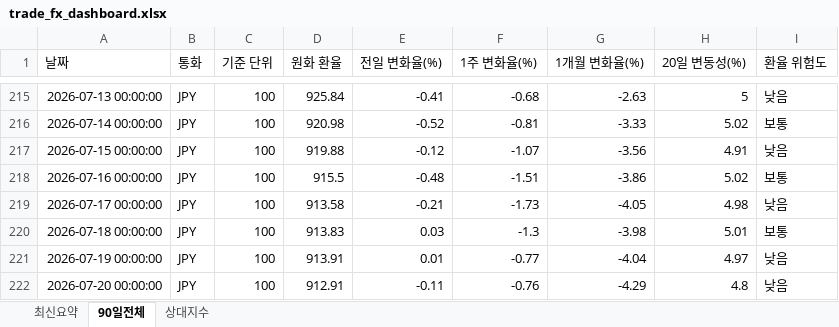
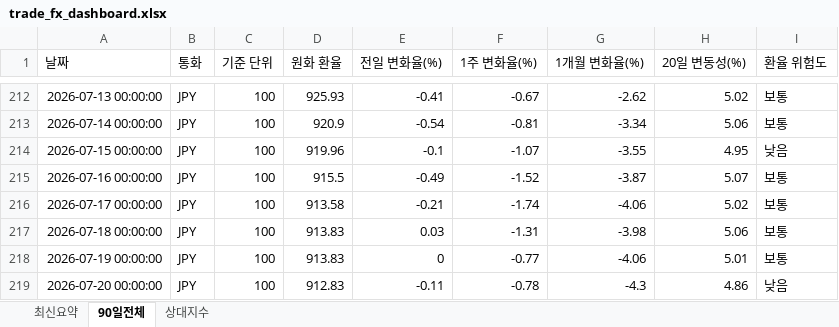
Before and after one commit to wnsdnjs867-svg/4-, an Excel workbook: trade_fx_dashboard.xlsx, sheet 90일전체, drawn as a sheet; only a part is shown, gaps mark what is left out; values as stored, in another font and other column widths than the file's, no borders; addresses are those after the commit; the diff covers the shown part only; the diff names each change by its address in the sheet, - before the commit and + after, or states it on an @@ line.

```diff
--- a/trade_fx_dashboard.xlsx (sheet 90일전체)
+++ b/trade_fx_dashboard.xlsx (sheet 90일전체)
-D212 (원화 환율): 925.84
+D212 (원화 환율): 925.93
-F212 (1주 변화율(%)): -0.68
+F212 (1주 변화율(%)): -0.67
-G212 (1개월 변화율(%)): -2.63
+G212 (1개월 변화율(%)): -2.62
-H212 (20일 변동성(%)): 5
+H212 (20일 변동성(%)): 5.02
-I212 (환율 위험도): 낮음
+I212 (환율 위험도): 보통
-D213 (원화 환율): 920.98
+D213 (원화 환율): 920.9
-E213 (전일 변화율(%)): -0.52
+E213 (전일 변화율(%)): -0.54
-G213 (1개월 변화율(%)): -3.33
+G213 (1개월 변화율(%)): -3.34
-H213 (20일 변동성(%)): 5.02
+H213 (20일 변동성(%)): 5.06
-D214 (원화 환율): 919.88
+D214 (원화 환율): 919.96
-E214 (전일 변화율(%)): -0.12
+E214 (전일 변화율(%)): -0.1
-G214 (1개월 변화율(%)): -3.56
+G214 (1개월 변화율(%)): -3.55
-H214 (20일 변동성(%)): 4.91
+H214 (20일 변동성(%)): 4.95
-E215 (전일 변화율(%)): -0.48
+E215 (전일 변화율(%)): -0.49
-F215 (1주 변화율(%)): -1.51
+F215 (1주 변화율(%)): -1.52
-G215 (1개월 변화율(%)): -3.86
+G215 (1개월 변화율(%)): -3.87
-H215 (20일 변동성(%)): 5.02
+H215 (20일 변동성(%)): 5.07
-F216 (1주 변화율(%)): -1.73
+F216 (1주 변화율(%)): -1.74
-G216 (1개월 변화율(%)): -4.05
+G216 (1개월 변화율(%)): -4.06
-H216 (20일 변동성(%)): 4.98
+H216 (20일 변동성(%)): 5.02
-I216 (환율 위험도): 낮음
+I216 (환율 위험도): 보통
-F217 (1주 변화율(%)): -1.3
+F217 (1주 변화율(%)): -1.31
-H217 (20일 변동성(%)): 5.01
+H217 (20일 변동성(%)): 5.06
-D218 (원화 환율): 913.91
+D218 (원화 환율): 913.83
-E218 (전일 변화율(%)): 0.01
+E218 (전일 변화율(%)): 0
-G218 (1개월 변화율(%)): -4.04
+G218 (1개월 변화율(%)): -4.06
-H218 (20일 변동성(%)): 4.97
+H218 (20일 변동성(%)): 5.01
-I218 (환율 위험도): 낮음
+I218 (환율 위험도): 보통
-D219 (원화 환율): 912.91
+D219 (원화 환율): 912.83
-F219 (1주 변화율(%)): -0.76
+F219 (1주 변화율(%)): -0.78
-G219 (1개월 변화율(%)): -4.29
+G219 (1개월 변화율(%)): -4.3
-H219 (20일 변동성(%)): 4.8
+H219 (20일 변동성(%)): 4.86
```
Also changed, not shown: 2 added rows, 4 removed rows and 284 edited cells elsewhere in this sheet, sheet 상대지수, sheet 최신요약, 1 other file.
